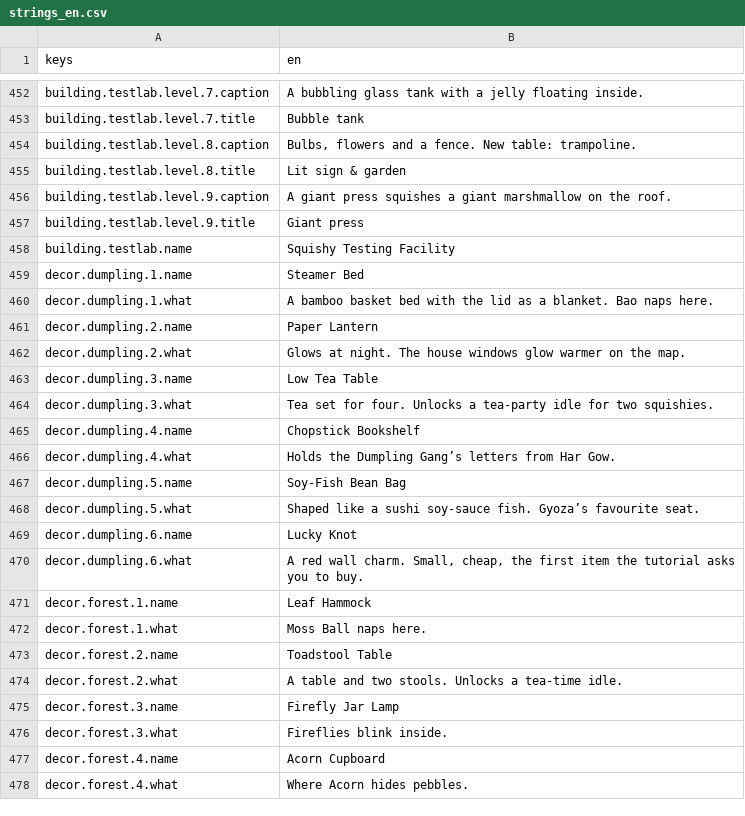
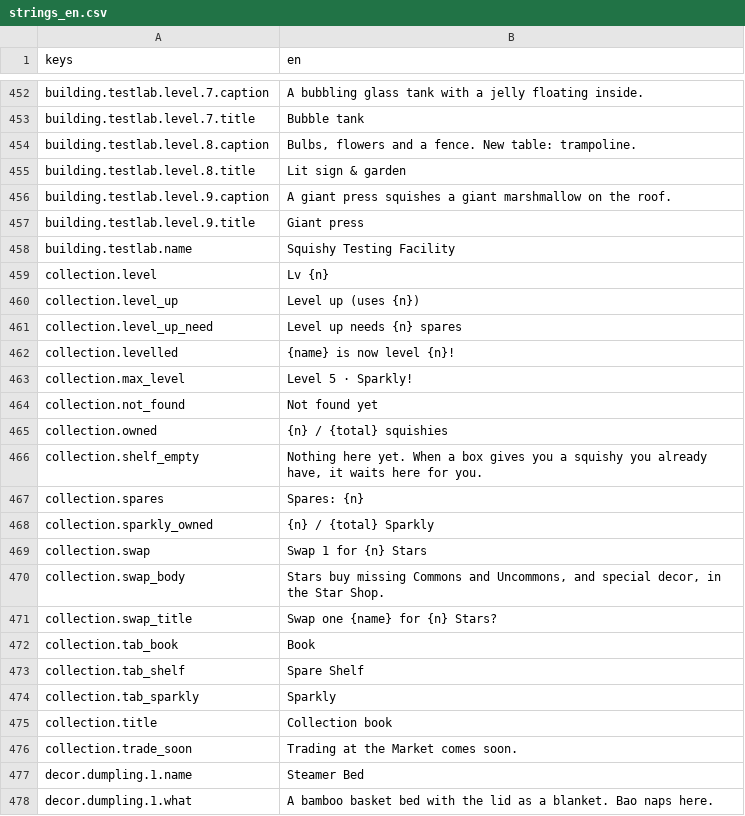
Before and after one commit to csiszy/squishy-island, a CSV file: game/data/strings_en.csv, drawn as a sheet; only a part is shown, gaps mark what is left out; the shorter side is filled out with more unchanged rows; the diff covers the shown part only.

```diff
--- a/game/data/strings_en.csv
+++ b/game/data/strings_en.csv
@@ -458,2 +458,20 @@ building.testlab.level.9.title,Giant press
 building.testlab.name,Squishy Testing Facility
+collection.level,Lv {n}
+collection.level_up,Level up (uses {n})
+collection.level_up_need,Level up needs {n} spares
+collection.levelled,{name} is now level {n}!
+collection.max_level,Level 5 · Sparkly!
+collection.not_found,Not found yet
+collection.owned,{n} / {total} squishies
+collection.shelf_empty,"Nothing here yet. When a box gives you a squishy you already have, it waits here for you."
+collection.spares,Spares: {n}
+collection.sparkly_owned,{n} / {total} Sparkly
+collection.swap,Swap 1 for {n} Stars
+collection.swap_body,"Stars buy missing Commons and Uncommons, and special decor, in the Star Shop."
+collection.swap_title,Swap one {name} for {n} Stars?
+collection.tab_book,Book
+collection.tab_shelf,Spare Shelf
+collection.tab_sparkly,Sparkly
+collection.title,Collection book
+collection.trade_soon,Trading at the Market comes soon.
 decor.dumpling.1.name,Steamer Bed
```
Also changed, not shown: 17 added rows elsewhere in this file, docs/strings_ui_en.csv, 16 other files.
